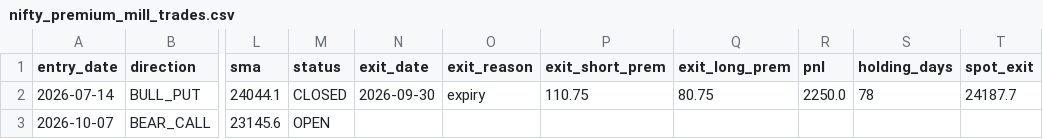
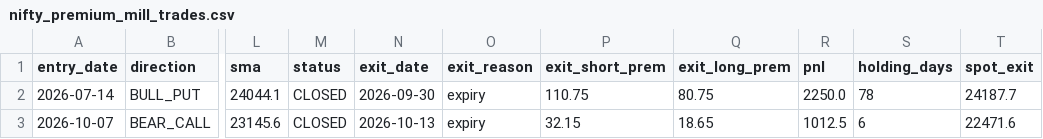
Before and after one commit to anilsahu89/My-world, a CSV file: scanners/papertrades/nifty_premium_mill_trades.csv, drawn as a sheet; only a part is shown, gaps mark what is left out; the diff names each change by its address in the sheet, - before the commit and + after, or states it on an @@ line.

Commit message:
chore: paper trade state 2026-10-13T09:32Z

```diff
--- a/scanners/papertrades/nifty_premium_mill_trades.csv
+++ b/scanners/papertrades/nifty_premium_mill_trades.csv
-M3 (status): OPEN
+M3 (status): CLOSED
-N3 (exit_date): (empty)
+N3 (exit_date): 2026-10-13
-O3 (exit_reason): (empty)
+O3 (exit_reason): expiry
-P3 (exit_short_prem): (empty)
+P3 (exit_short_prem): 32.15
-Q3 (exit_long_prem): (empty)
+Q3 (exit_long_prem): 18.65
-R3 (pnl): (empty)
+R3 (pnl): 1012.5
-S3 (holding_days): (empty)
+S3 (holding_days): 6
-T3 (spot_exit): (empty)
+T3 (spot_exit): 22471.6
```
Also changed, not shown: scanners/papertrades/daily_theta_trades.csv, 10 other files.
